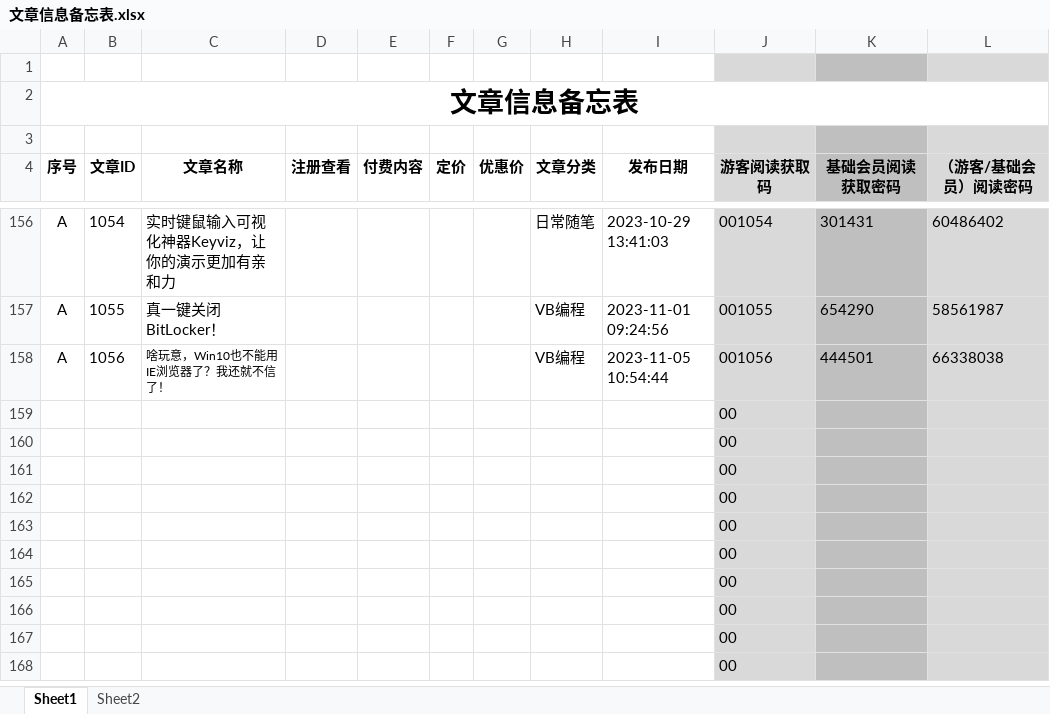
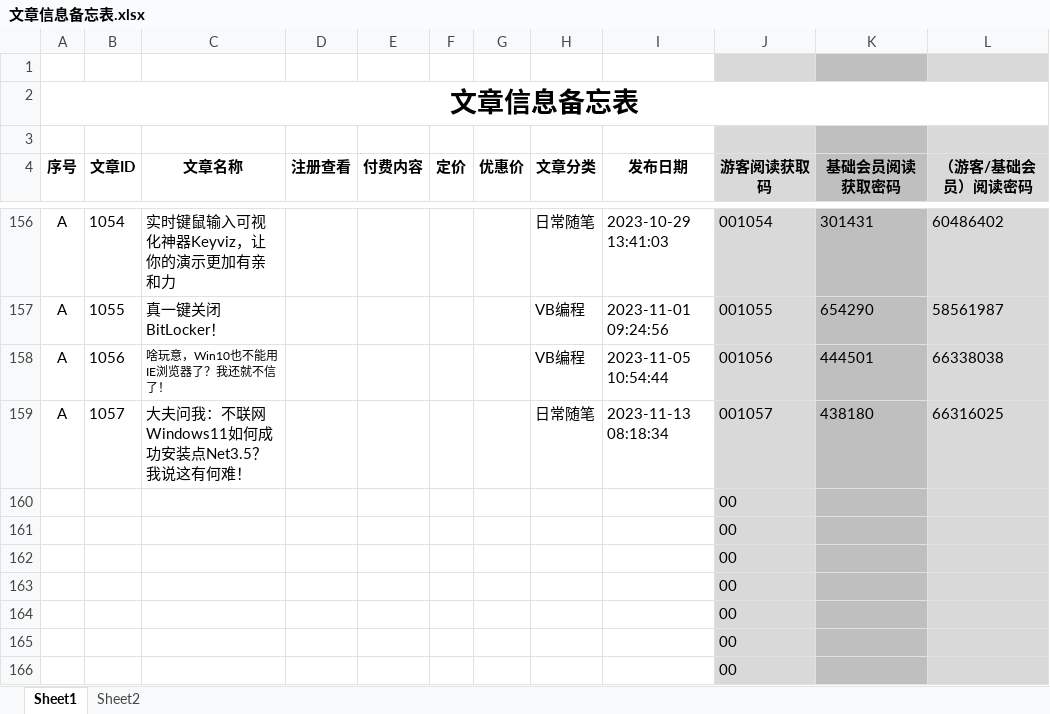
Before and after one commit to panxibei/writing, an Excel workbook: 11_付费课程/99.资料/文章信息备忘表.xlsx, sheet Sheet1, drawn as a sheet; only a part is shown, gaps mark what is left out; the shorter side is filled out with more unchanged rows; values as stored, in another font and other column widths than the file's, no borders; conditional formats not drawn; removed rows and columns are numbered as before the commit, all else as after; the diff names each change by its address in the sheet, - before the commit and + after, or states it on an @@ line.

```diff
--- a/11_付费课程/99.资料/文章信息备忘表.xlsx (sheet Sheet1)
+++ b/11_付费课程/99.资料/文章信息备忘表.xlsx (sheet Sheet1)
-row 159:  |  |  |  |  |  |  |  |  | 00
+row 159: A | 1057 | 大夫问我：不联网Windows11如何成功安装点Net3.5？我说这有何难！ |  |  |  |  | 日常随笔 | 2023-11-13 08:18:34 | 001057 | 438180 | 66316025
```
Also changed, not shown: 1 other file.
